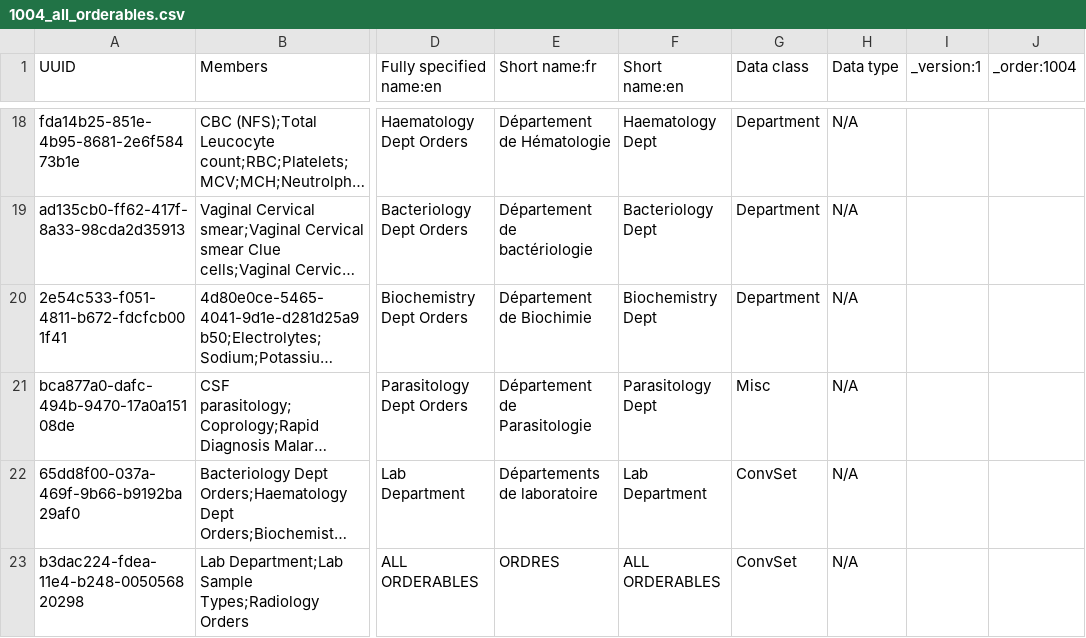
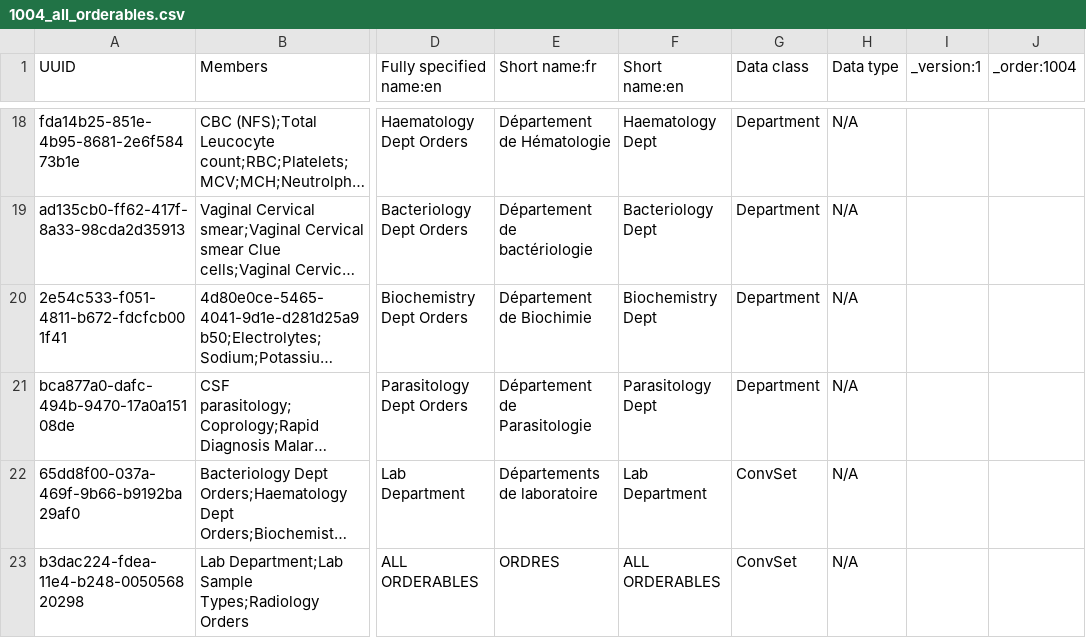
Before and after one commit to jembi/cameroon-bahmni-metadata, a CSV file: configuration/concepts/1004_all_orderables.csv, drawn as a sheet; only a part is shown, gaps mark what is left out; long unchanged cells end in …; the diff covers the shown part only; the diff names each change by its address in the sheet, - before the commit and + after, or states it on an @@ line.

```diff
--- a/configuration/concepts/1004_all_orderables.csv
+++ b/configuration/concepts/1004_all_orderables.csv
-G21 (Data class): Misc
+G21 (Data class): Department
```
Also changed, not shown: 1 added row elsewhere in this file.
